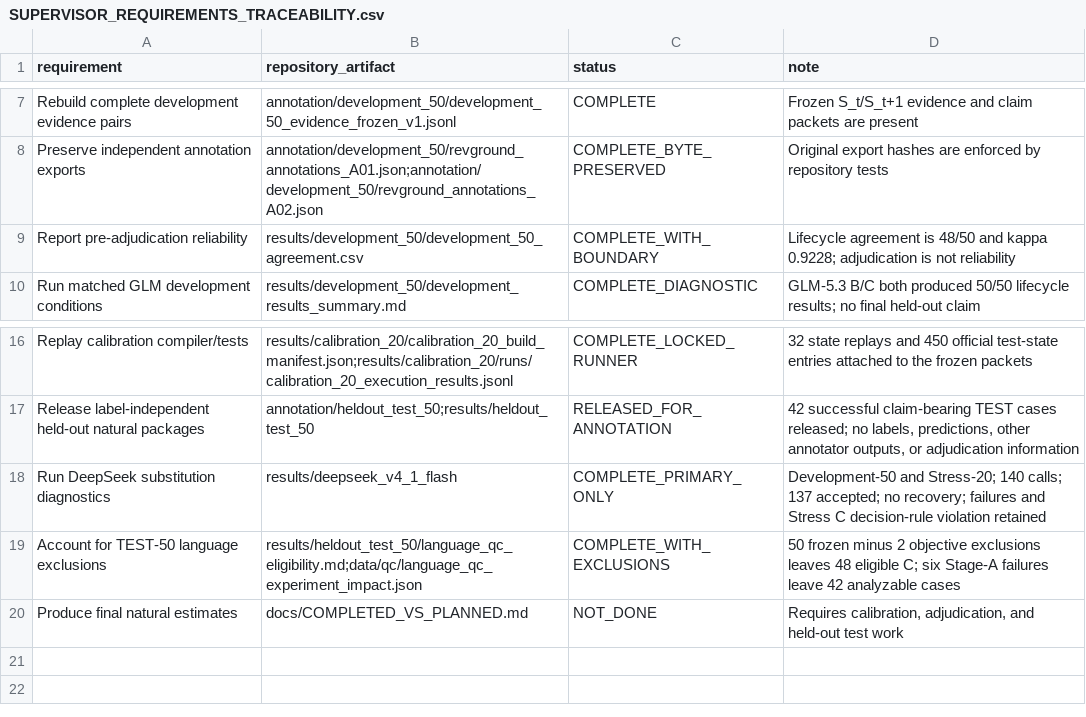
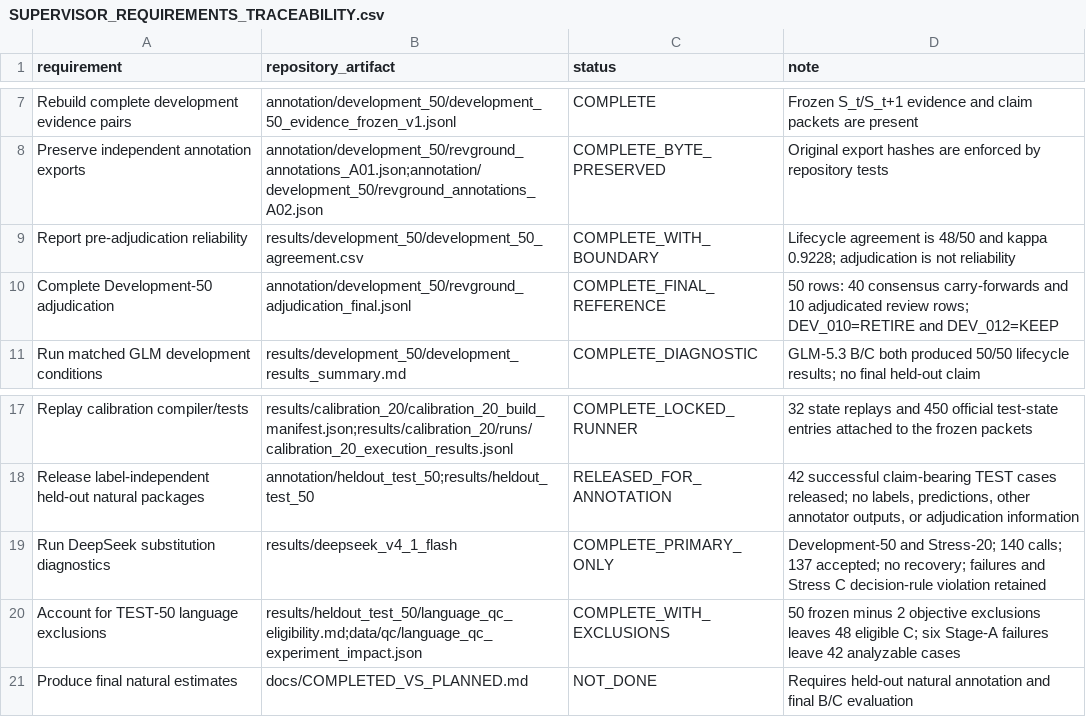
Before and after one commit to Tamzid-Tariq/Feedback-lifecycle-audit, a CSV file: docs/SUPERVISOR_REQUIREMENTS_TRACEABILITY.csv, drawn as a sheet; only a part is shown, gaps mark what is left out.

Commit message:
Mark development adjudication complete

```diff
--- a/docs/SUPERVISOR_REQUIREMENTS_TRACEABILITY.csv
+++ b/docs/SUPERVISOR_REQUIREMENTS_TRACEABILITY.csv
@@ -9,2 +9,3 @@ Preserve independent annotation exports,annotation/development_50/revground_anno
 Report pre-adjudication reliability,results/development_50/development_50_agreement.csv,COMPLETE_WITH_BOUNDARY,"Lifecycle agreement is 48/50 and kappa 0.9228; adjudication is not reliability"
+Complete Development-50 adjudication,annotation/development_50/revground_adjudication_final.jsonl,COMPLETE_FINAL_REFERENCE,"50 rows: 40 consensus carry-forwards and 10 adjudicated review rows; DEV_010=RETIRE and DEV_012=KEEP"
 Run matched GLM development conditions,results/development_50/development_results_summary.md,COMPLETE_DIAGNOSTIC,"GLM-5.3 B/C both produced 50/50 lifecycle results; no final held-out claim"
@@ -19,2 +20,2 @@ Run DeepSeek substitution diagnostics,results/deepseek_v4_1_flash,COMPLETE_PRIMA
 Account for TEST-50 language exclusions,results/heldout_test_50/language_qc_eligibility.md;data/qc/language_qc_experiment_impact.json,COMPLETE_WITH_EXCLUSIONS,"50 frozen minus 2 objective exclusions leaves 48 eligible C; six Stage-A failures leave 42 analyzable cases"
-Produce final natural estimates,docs/COMPLETED_VS_PLANNED.md,NOT_DONE,"Requires calibration, adjudication, and held-out test work"
+Produce final natural estimates,docs/COMPLETED_VS_PLANNED.md,NOT_DONE,"Requires held-out natural annotation and final B/C evaluation"
```
Also changed, not shown: docs/readiness_gates.csv, 14 other files.
